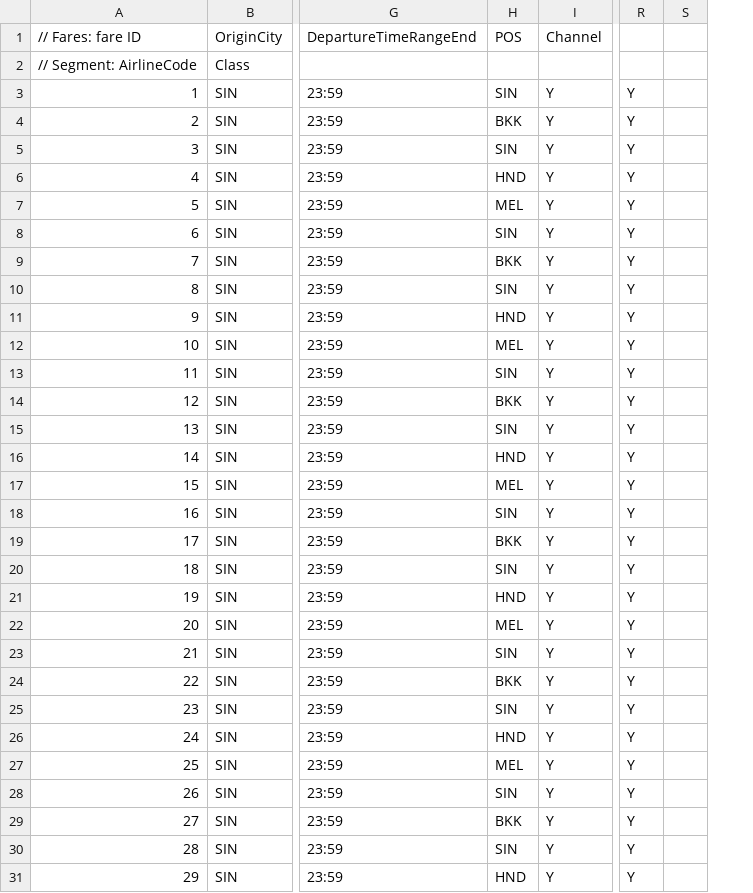
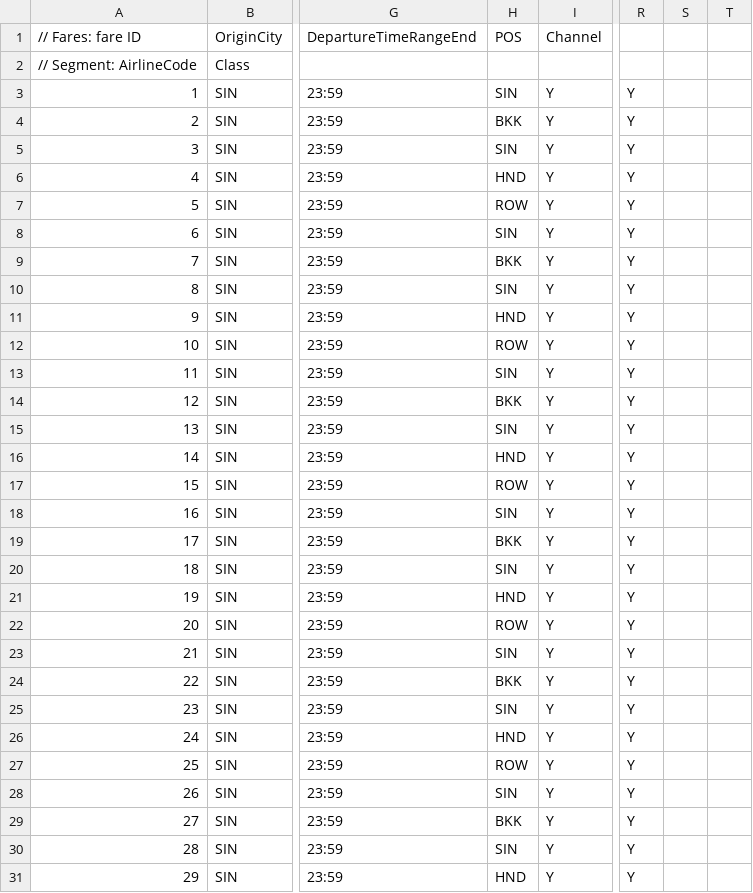
Before and after one commit to airsim/tvlsim, a CSV file: samples/fare01.csv, drawn as a sheet; only a part is shown, gaps mark what is left out; the diff covers the shown part only; the diff names each change by its address in the sheet, - before the commit and + after, or states it on an @@ line.

```diff
--- a/samples/fare01.csv
+++ b/samples/fare01.csv
+column S, empty
-H7 (POS): MEL
+H7 (POS): ROW
-H12 (POS): MEL
+H12 (POS): ROW
-H17 (POS): MEL
+H17 (POS): ROW
-H22 (POS): MEL
+H22 (POS): ROW
-H27 (POS): MEL
+H27 (POS): ROW
```
Also changed, not shown: 3 edited cells elsewhere in this file, samples/RDS01/demand.csv, samples/RDS01/schedule.csv, 3 other files.
